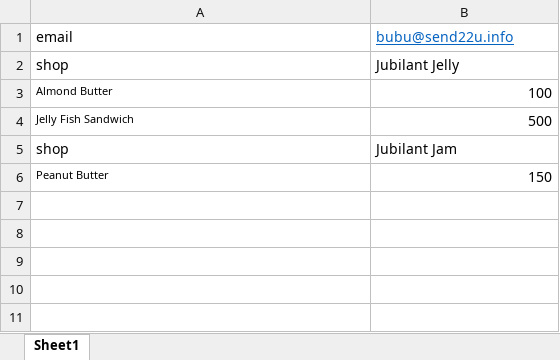
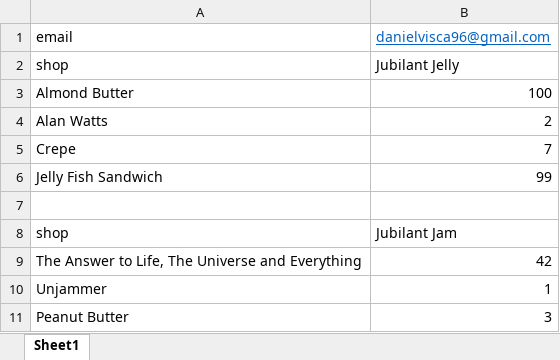
Before and after one commit to DanielVisca/Python-Projects, an Excel workbook: Shopify/OrderFromExcel/API/OrderFromThisExcelFile.xlsx, sheet Sheet1, drawn as a sheet; values as stored, in another font and other column widths than the file's, no borders; removed rows and columns are numbered as before the commit, all else as after; the diff names each change by its address in the sheet, - before the commit and + after, or states it on an @@ line.

Commit message:
Everything is in working order. Tests are partially completed

```diff
--- a/Shopify/OrderFromExcel/API/OrderFromThisExcelFile.xlsx (sheet Sheet1)
+++ b/Shopify/OrderFromExcel/API/OrderFromThisExcelFile.xlsx (sheet Sheet1)
-B1: bubu@send22u.info
+B1: danielvisca96@gmail.com
@@ A3 text size: larger @@
+row 4: Alan Watts | 2
+row 5: Crepe | 7
+row 6: Jelly Fish Sandwich | 99
-row 7: Jelly Fish Sandwich | 500
+row 7: (empty)
-row 6: Peanut Butter | 150
+row 9: The Answer to Life, The Universe and Everything | 42
+row 10: Unjammer | 1
+row 11: Peanut Butter | 3
```
Also changed, not shown: 18 other files.
